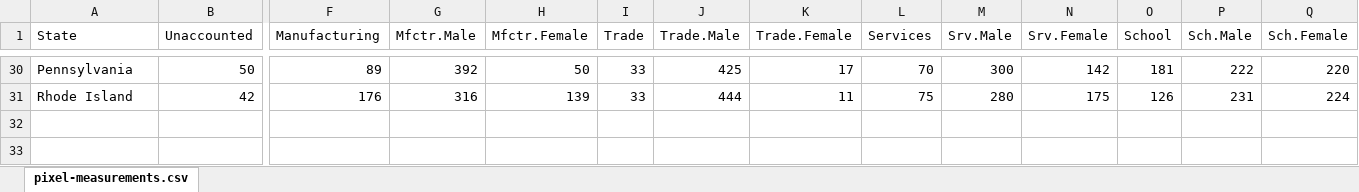
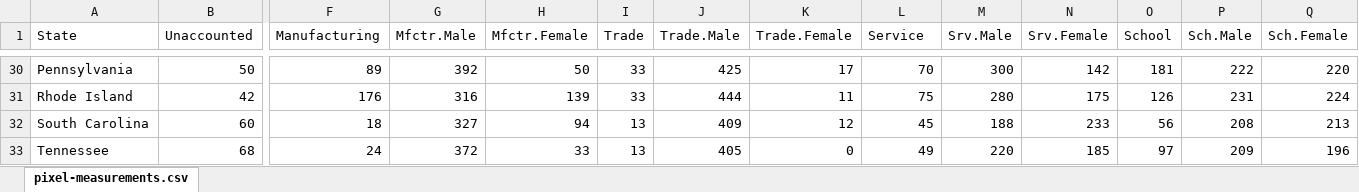
Before and after one commit to rgoluch/Statistical_Atlas, an Excel workbook: pixel-measurements.xlsx, sheet pixel-measurements.csv, drawn as a sheet; only a part is shown, gaps mark what is left out; values as stored, in another font and other column widths than the file's, no borders; rows hold the shown columns only; the diff names each change by its address in the sheet, - before the commit and + after, or states it on an @@ line.

Commit message:
up to Tennessee

```diff
--- a/pixel-measurements.xlsx (sheet pixel-measurements.csv)
+++ b/pixel-measurements.xlsx (sheet pixel-measurements.csv)
-L1: Services
+L1: Service
+row 32: South Carolina | 60 | 18 | 327 | 94 | 13 | 409 | 12 | 45 | 188 | 233 | 56 | 208 | 213
+row 33: Tennessee | 68 | 24 | 372 | 33 | 13 | 405 | 0 | 49 | 220 | 185 | 97 | 209 | 196
```
